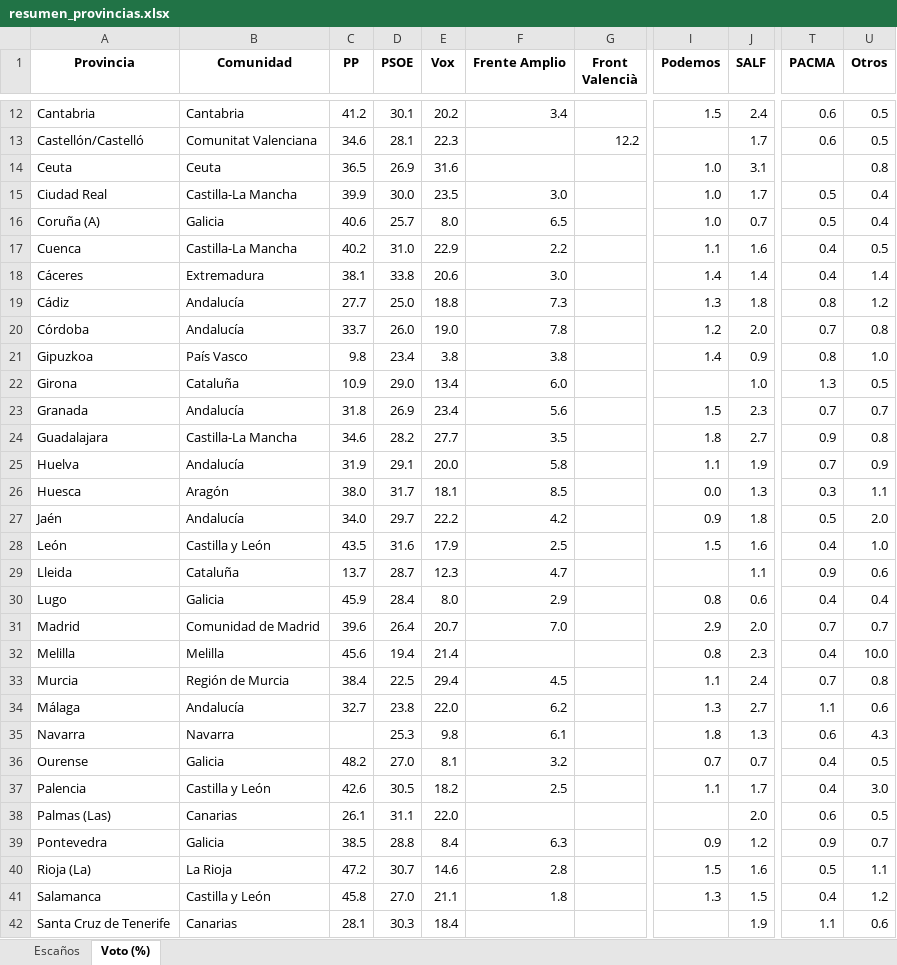
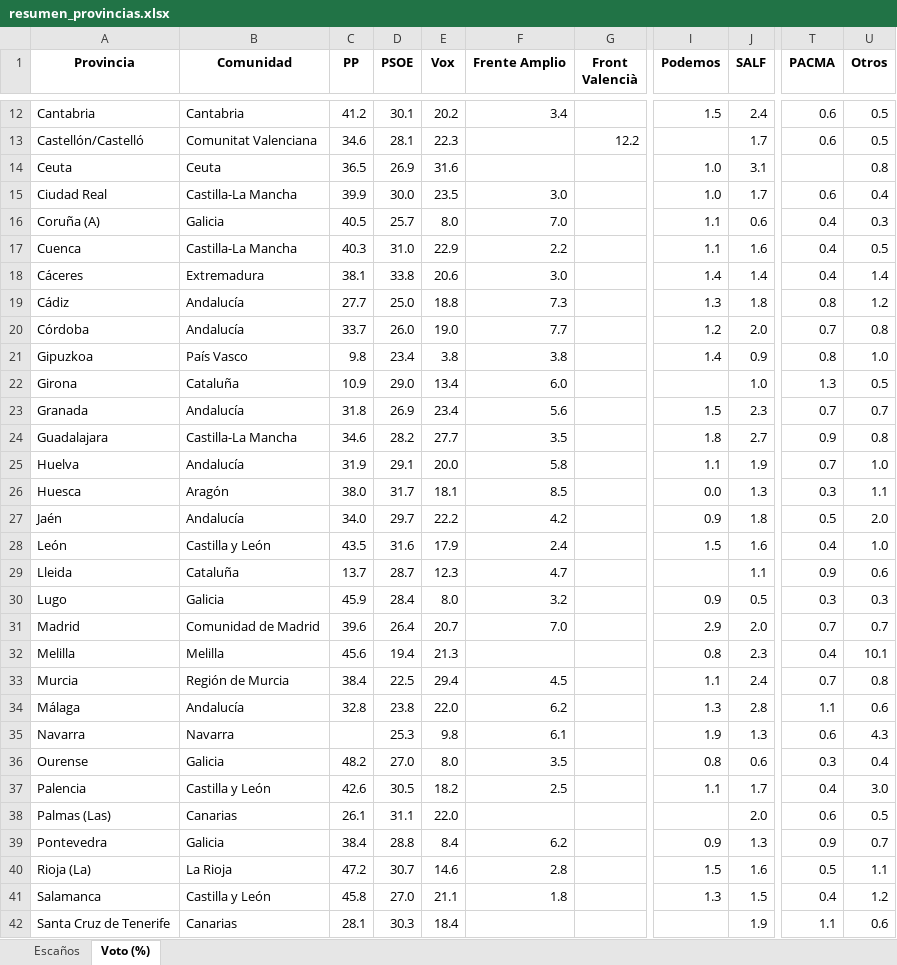
Before and after one commit to fermanpre/pondera, an Excel workbook: Web/sitio/resumen_provincias.xlsx, sheet Voto (%), drawn as a sheet; only a part is shown, gaps mark what is left out; values as stored, in another font and other column widths than the file's, no borders; the diff covers the shown part only; the diff names each change by its address in the sheet, - before the commit and + after, or states it on an @@ line.

```diff
--- a/Web/sitio/resumen_provincias.xlsx (sheet Voto (%))
+++ b/Web/sitio/resumen_provincias.xlsx (sheet Voto (%))
-T15 (PACMA): 0.5
+T15 (PACMA): 0.6
-C16 (PP): 40.6
+C16 (PP): 40.5
-F16 (Frente Amplio): 6.5
+F16 (Frente Amplio): 7.0
-I16 (Podemos): 1.0
+I16 (Podemos): 1.1
-J16 (SALF): 0.7
+J16 (SALF): 0.6
-T16 (PACMA): 0.5
+T16 (PACMA): 0.4
-U16 (Otros): 0.4
+U16 (Otros): 0.3
-C17 (PP): 40.2
+C17 (PP): 40.3
-F20 (Frente Amplio): 7.8
+F20 (Frente Amplio): 7.7
-U25 (Otros): 0.9
+U25 (Otros): 1.0
-F28 (Frente Amplio): 2.5
+F28 (Frente Amplio): 2.4
-F30 (Frente Amplio): 2.9
+F30 (Frente Amplio): 3.2
-I30 (Podemos): 0.8
+I30 (Podemos): 0.9
-J30 (SALF): 0.6
+J30 (SALF): 0.5
-T30 (PACMA): 0.4
+T30 (PACMA): 0.3
-U30 (Otros): 0.4
+U30 (Otros): 0.3
-E32 (Vox): 21.4
+E32 (Vox): 21.3
-U32 (Otros): 10.0
+U32 (Otros): 10.1
-C34 (PP): 32.7
+C34 (PP): 32.8
-J34 (SALF): 2.7
+J34 (SALF): 2.8
-I35 (Podemos): 1.8
+I35 (Podemos): 1.9
-E36 (Vox): 8.1
+E36 (Vox): 8.0
-F36 (Frente Amplio): 3.2
+F36 (Frente Amplio): 3.5
-I36 (Podemos): 0.7
+I36 (Podemos): 0.8
-J36 (SALF): 0.7
+J36 (SALF): 0.6
-T36 (PACMA): 0.4
+T36 (PACMA): 0.3
-U36 (Otros): 0.5
+U36 (Otros): 0.4
-C39 (PP): 38.5
+C39 (PP): 38.4
-F39 (Frente Amplio): 6.3
+F39 (Frente Amplio): 6.2
-J39 (SALF): 1.2
+J39 (SALF): 1.3
```
Also changed, not shown: 11 edited cells elsewhere in this sheet, 26 other files.
